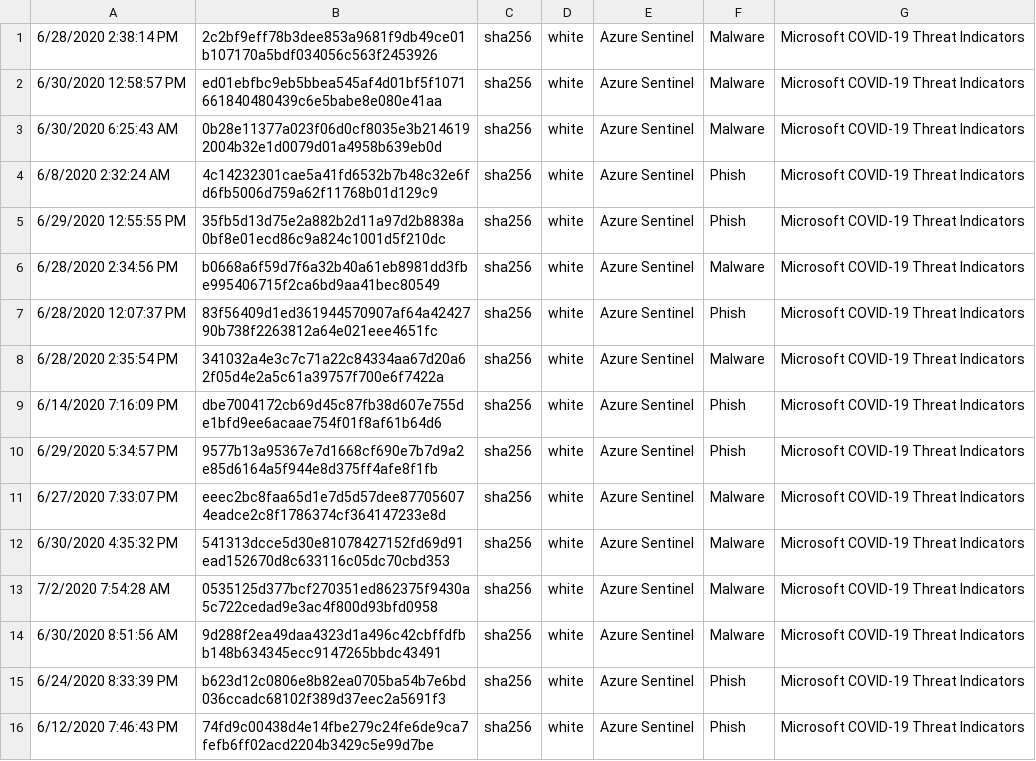
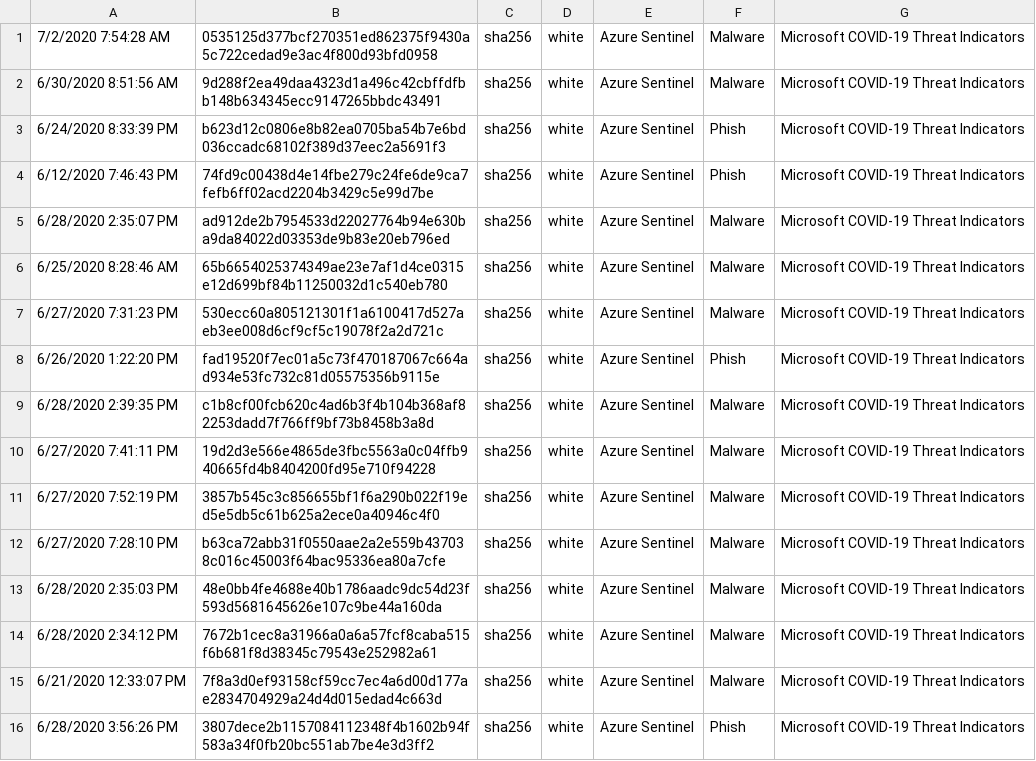
Before and after one commit to aprakash13/Azure-Sentinel, a CSV file: Sample Data/Feeds/Microsoft.Covid19.Indicators.csv, drawn as a sheet; only a part is shown; the shorter side is filled out with more unchanged rows; the diff names each change by its address in the sheet, - before the commit and + after, or states it on an @@ line.

Commit message:
Indicator publish: 7/31/2020 8:02:16 PM

```diff
--- a/Sample Data/Feeds/Microsoft.Covid19.Indicators.csv
+++ b/Sample Data/Feeds/Microsoft.Covid19.Indicators.csv
-row 1: 6/28/2020 2:38:14 PM | 2c2bf9eff78b3dee853a9681f9db49ce01b107170a5bdf034056c563f2453926 | sha256 | white | Azure Sentinel | Malware | Microsoft COVID-19 Threat Indicators
-row 2: 6/30/2020 12:58:57 PM | ed01ebfbc9eb5bbea545af4d01bf5f1071661840480439c6e5babe8e080e41aa | sha256 | white | Azure Sentinel | Malware | Microsoft COVID-19 Threat Indicators
-row 3: 6/30/2020 6:25:43 AM | 0b28e11377a023f06d0cf8035e3b2146192004b32e1d0079d01a4958b639eb0d | sha256 | white | Azure Sentinel | Malware | Microsoft COVID-19 Threat Indicators
-row 4: 6/8/2020 2:32:24 AM | 4c14232301cae5a41fd6532b7b48c32e6fd6fb5006d759a62f11768b01d129c9 | sha256 | white | Azure Sentinel | Phish | Microsoft COVID-19 Threat Indicators
-row 5: 6/29/2020 12:55:55 PM | 35fb5d13d75e2a882b2d11a97d2b8838a0bf8e01ecd86c9a824c1001d5f210dc | sha256 | white | Azure Sentinel | Phish | Microsoft COVID-19 Threat Indicators
-row 6: 6/28/2020 2:34:56 PM | b0668a6f59d7f6a32b40a61eb8981dd3fbe995406715f2ca6bd9aa41bec80549 | sha256 | white | Azure Sentinel | Malware | Microsoft COVID-19 Threat Indicators
-row 7: 6/28/2020 12:07:37 PM | 83f56409d1ed361944570907af64a4242790b738f2263812a64e021eee4651fc | sha256 | white | Azure Sentinel | Phish | Microsoft COVID-19 Threat Indicators
-row 8: 6/28/2020 2:35:54 PM | 341032a4e3c7c71a22c84334aa67d20a62f05d4e2a5c61a39757f700e6f7422a | sha256 | white | Azure Sentinel | Malware | Microsoft COVID-19 Threat Indicators
-row 9: 6/14/2020 7:16:09 PM | dbe7004172cb69d45c87fb38d607e755de1bfd9ee6acaae754f01f8af61b64d6 | sha256 | white | Azure Sentinel | Phish | Microsoft COVID-19 Threat Indicators
-row 10: 6/29/2020 5:34:57 PM | 9577b13a95367e7d1668cf690e7b7d9a2e85d6164a5f944e8d375ff4afe8f1fb | sha256 | white | Azure Sentinel | Phish | Microsoft COVID-19 Threat Indicators
-row 11: 6/27/2020 7:33:07 PM | eeec2bc8faa65d1e7d5d57dee877056074eadce2c8f1786374cf364147233e8d | sha256 | white | Azure Sentinel | Malware | Microsoft COVID-19 Threat Indicators
-row 12: 6/30/2020 4:35:32 PM | 541313dcce5d30e81078427152fd69d91ead152670d8c633116c05dc70cbd353 | sha256 | white | Azure Sentinel | Malware | Microsoft COVID-19 Threat Indicators
```
